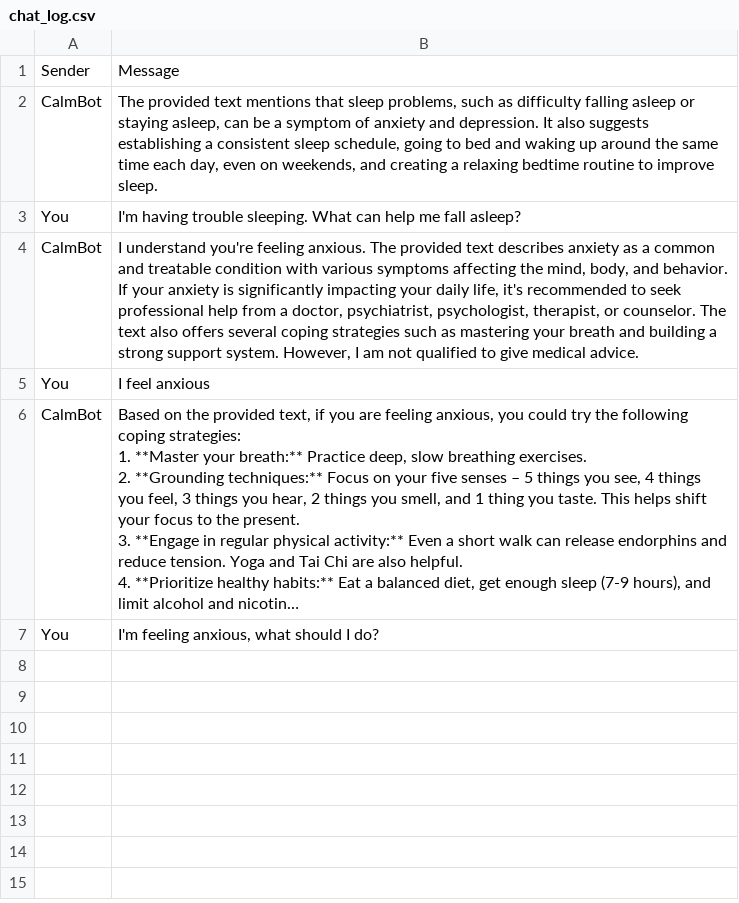
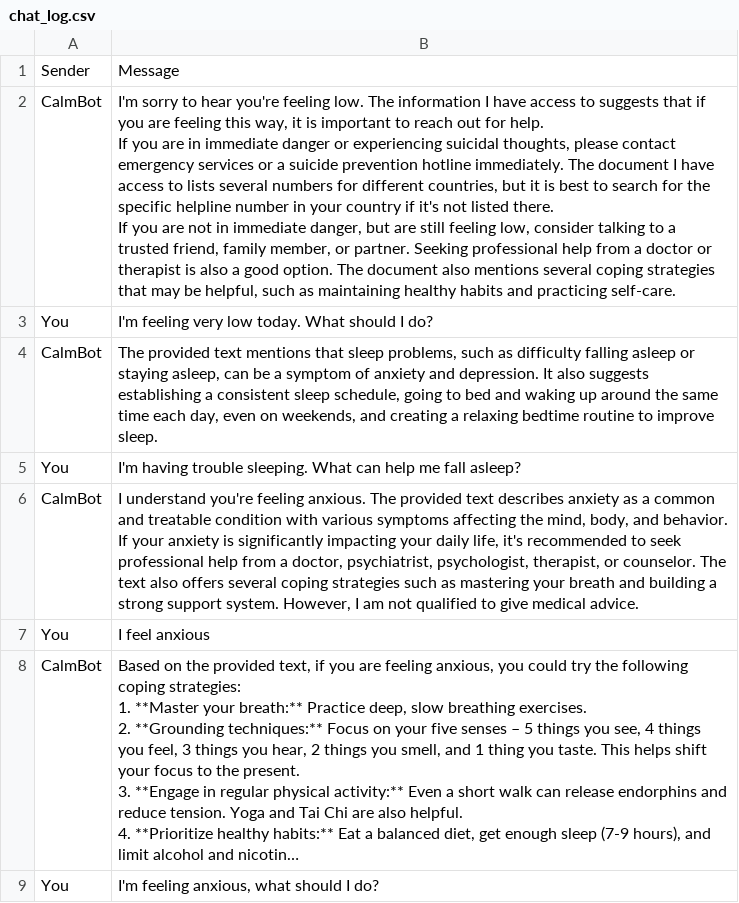
Before and after one commit to akshargrover/Calmbot, a CSV file: chat_log.csv, drawn as a sheet; long unchanged cells end in …; ↵ is a line break in a cell; the diff names each change by its address in the sheet, - before the commit and + after, or states it on an @@ line.

Commit message:
Update chat log with new conversation entries

```diff
--- a/chat_log.csv
+++ b/chat_log.csv
+row 2: CalmBot | I'm sorry to hear you're feeling low. The information I have access to suggests that if you are feeling this way, it is important to reach out for help. ↵ If you are in immediate danger or experiencing suicidal thoughts, please contact emergency services or a suicide prevention hotline immediately. The document I have access to lists several numbers for different countries, but it is best to search for the specific helpline number in your country if it's not listed there. ↵ If you are not in immediate danger, but are still feeling low, consider talking to a trusted friend, family member, or partner. Seeking professional help from a doctor or therapist is also a good option. The document also mentions several coping strategies that may be helpful, such as maintaining healthy habits and practicing self-care.
+row 3: You | I'm feeling very low today. What should I do?
```
